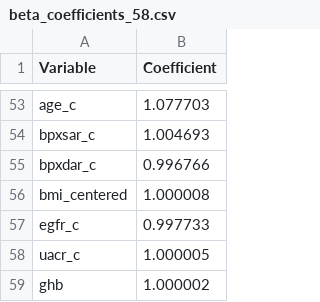
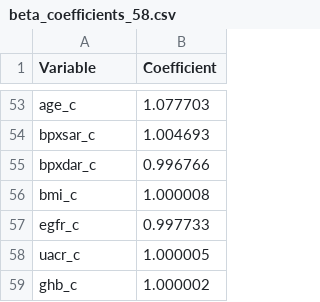
Before and after one commit to abikesa/philosophy, a CSV file: kitabo/ensi/data/beta_coefficients_58.csv, drawn as a sheet; only a part is shown, gaps mark what is left out.

```diff
--- a/kitabo/ensi/data/beta_coefficients_58.csv
+++ b/kitabo/ensi/data/beta_coefficients_58.csv
@@ -55,5 +55,5 @@ bpxsar_c,1.004693
 bpxdar_c,0.996766
-bmi_centered,1.000008
+bmi_c,1.000008
 egfr_c,0.997733
 uacr_c,1.000005
-ghb ,1.000002
+ghb_c,1.000002
```
Also changed, not shown: 10 other files.
